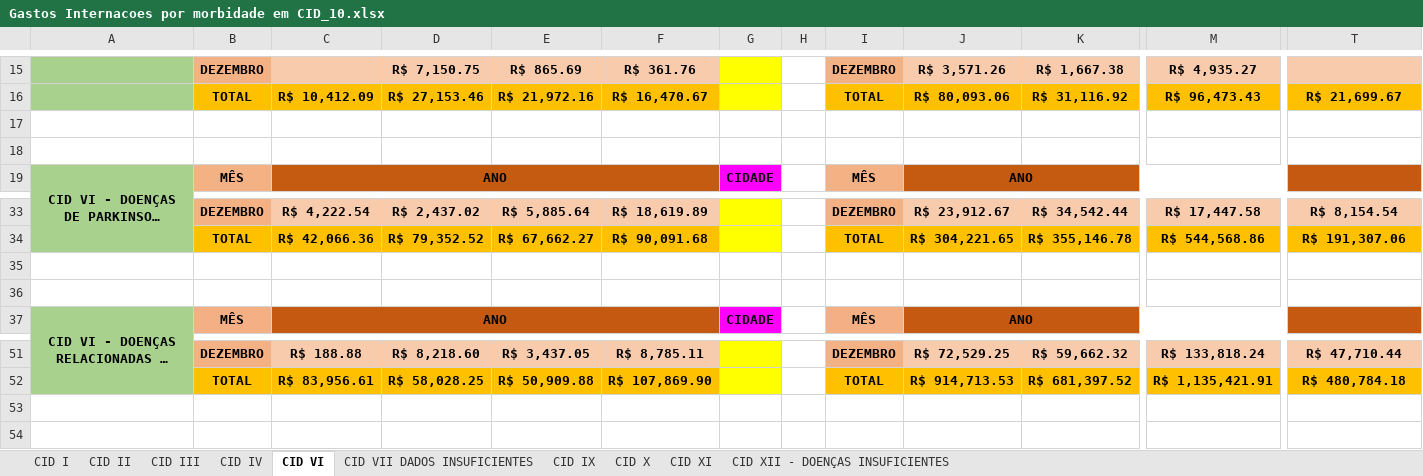
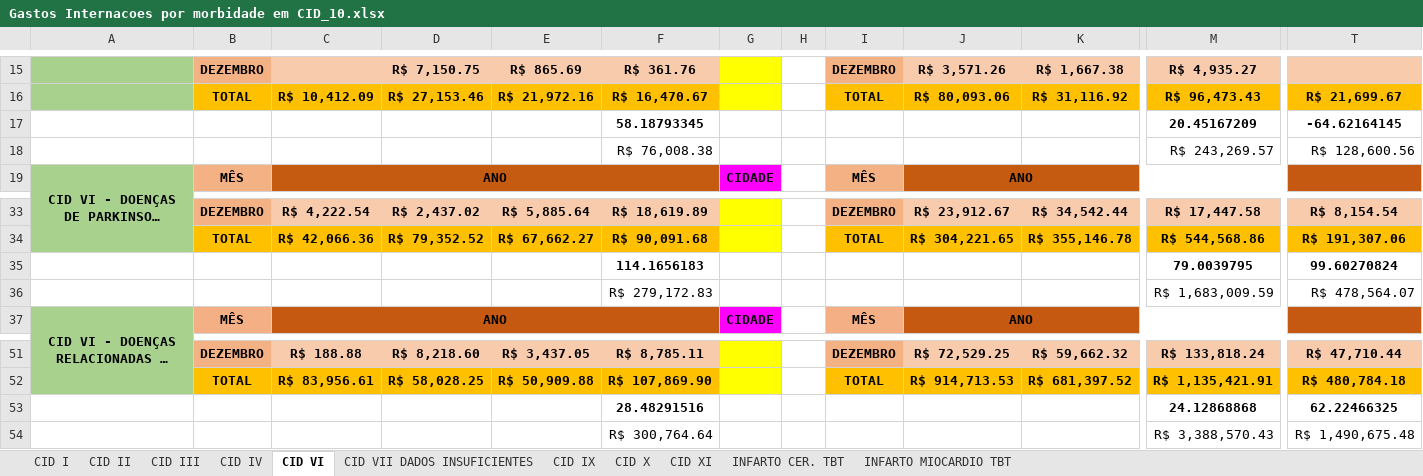
Before and after one commit to equipedevo/API_1, an Excel workbook: doc/pesquisas-estudos/Estudos/Internações/Gastos Internacoes por morbidade em CID_10.xlsx, sheet CID VI, drawn as a sheet; only a part is shown, gaps mark what is left out; long unchanged cells end in …; values as stored, in another font and other column widths than the file's, no borders; rows hold the shown columns only; the diff names each change by its address in the sheet, - before the commit and + after, or states it on an @@ line.

```diff
--- a/doc/pesquisas-estudos/Estudos/Internações/Gastos Internacoes por morbidade em CID_10.xlsx (sheet CID VI)
+++ b/doc/pesquisas-estudos/Estudos/Internações/Gastos Internacoes por morbidade em CID_10.xlsx (sheet CID VI)
-sheet tab: CID XII - DOENÇAS INSUFICIENTES
+sheet tab: INFARTO CER. TBT
+sheet tab: INFARTO MIOCARDIO TBT
-row 17: (empty)
+row 17:  |  |  |  |  | 58.18793345 |  |  |  |  |  | 20.45167209 | -64.62164145
-row 18: (empty)
+row 18:  |  |  |  |  | R$ 76,008.38 |  |  |  |  |  | R$ 243,269.57 | R$ 128,600.56
-row 35: (empty)
+row 35:  |  |  |  |  | 114.1656183 |  |  |  |  |  | 79.0039795 | 99.60270824
-row 36: (empty)
+row 36:  |  |  |  |  | R$ 279,172.83 |  |  |  |  |  | R$ 1,683,009.59 | R$ 478,564.07
+row 53:  |  |  |  |  | 28.48291516 |  |  |  |  |  | 24.12868868 | 62.22466325
+row 54:  |  |  |  |  | R$ 300,764.64 |  |  |  |  |  | R$ 3,388,570.43 | R$ 1,490,675.48
```
Also changed, not shown: sheet CID IX, sheet CID X, sheet CID III, sheet CID IV, 3 other files.
